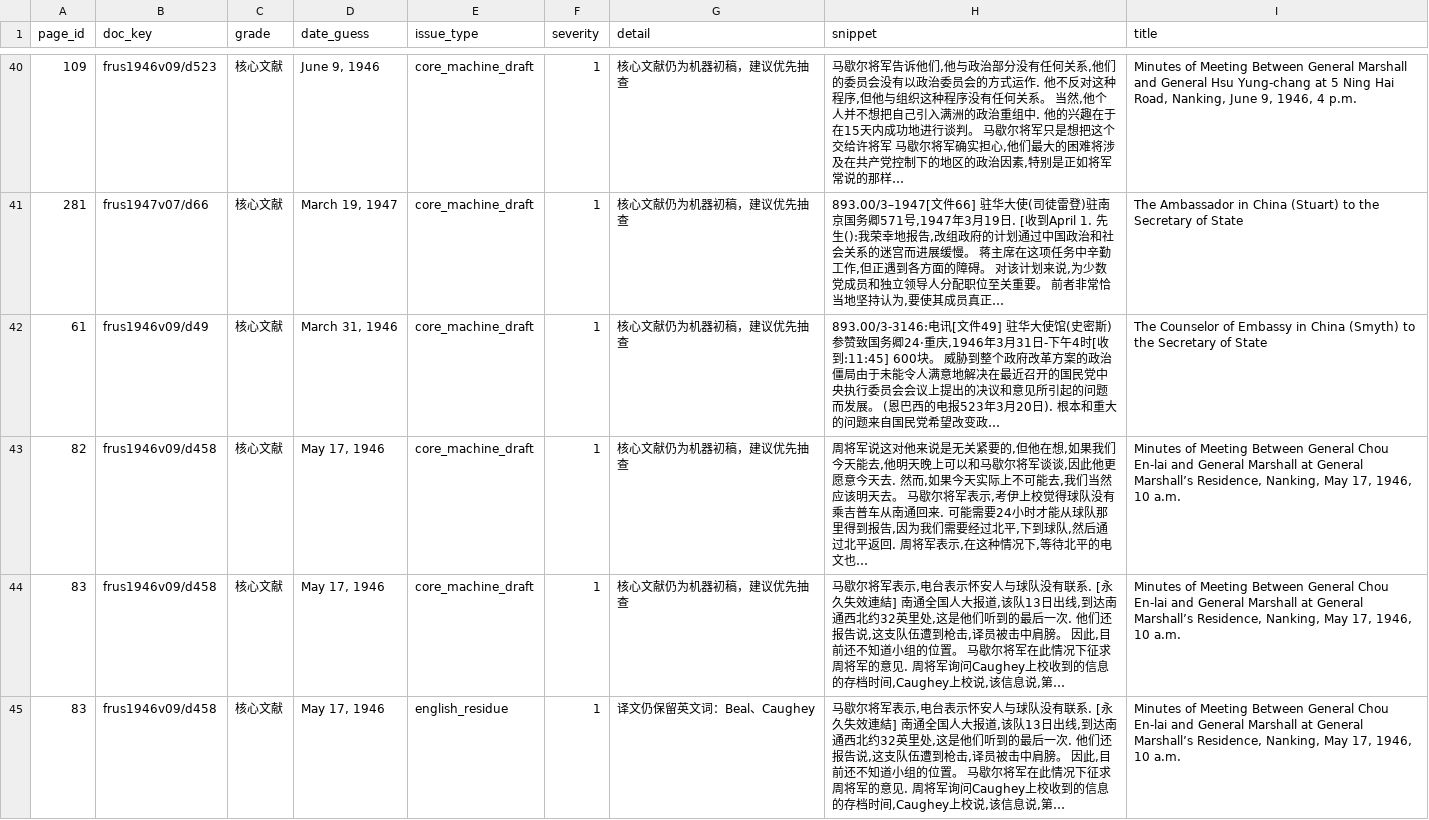
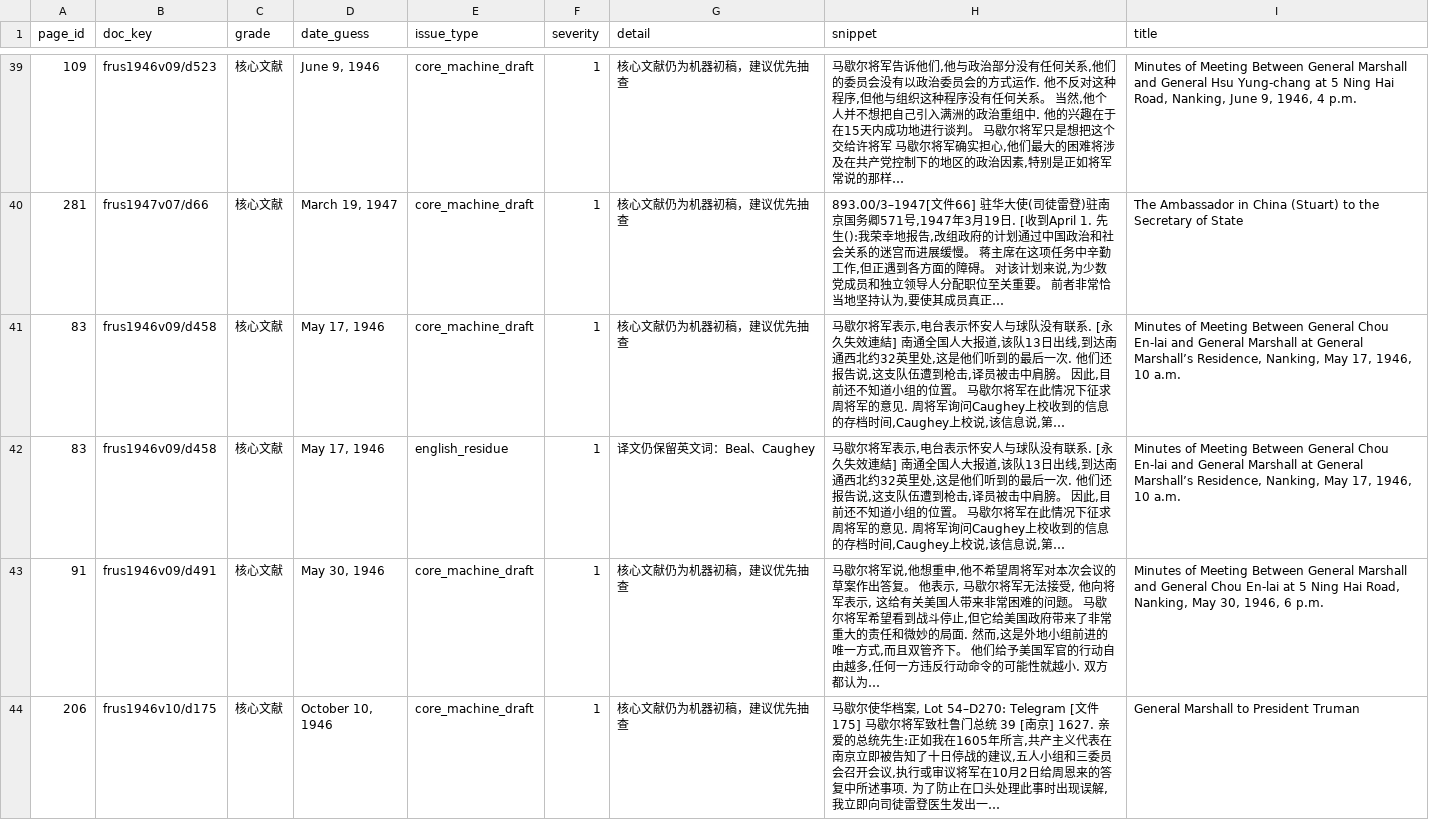
Before and after one commit to minmengxhw-cpu/mingmeng-history-research, a CSV file: data/translation_quality_issues.csv, drawn as a sheet; only a part is shown, gaps mark what is left out; the shorter side is filled out with more unchanged rows; the diff covers the shown part only; the diff names each change by its address in the sheet, - before the commit and + after, or states it on an @@ line.

Commit message:
Review FRUS political negotiation translations

```diff
--- a/data/translation_quality_issues.csv
+++ b/data/translation_quality_issues.csv
-row 42: 61 | frus1946v09/d49 | 核心文献 | March 31, 1946 | core_machine_draft | 1 | 核心文献仍为机器初稿，建议优先抽查 | 893.00/3-3146:电讯[文件49] 驻华大使馆(史密斯)参赞致国务卿24·重庆,1946年3月31日-下午4时[收到:11:45] 600块。 威胁到整个政府改革方案的政治僵局由于未能令人满意地解决在最近召开的国民党中央执行委员会会议上提出的决议和意见所引起的问题而发展。 (恩巴西的电报523年3月20日). 根本和重大的问题来自国民党希望改变政… | The Counselor of Embassy in China (Smyth) to the Secretary of State
-row 43: 82 | frus1946v09/d458 | 核心文献 | May 17, 1946 | core_machine_draft | 1 | 核心文献仍为机器初稿，建议优先抽查 | 周将军说这对他来说是无关紧要的,但他在想,如果我们今天能去,他明天晚上可以和马歇尔将军谈谈,因此他更愿意今天去. 然而,如果今天实际上不可能去,我们当然应该明天去。 马歇尔将军表示,考伊上校觉得球队没有乘吉普车从南通回来. 可能需要24小时才能从球队那里得到报告,因为我们需要经过北平,下到球队,然后通过北平返回. 周将军表示,在这种情况下,等待北平的电文也… | Minutes of Meeting Between General Chou En-lai and General Marshall at General Marshall’s Residence, Nanking, May 17, 1946, 10 a.m.
```
Also changed, not shown: 2 removed rows elsewhere in this file, 1 other file.
